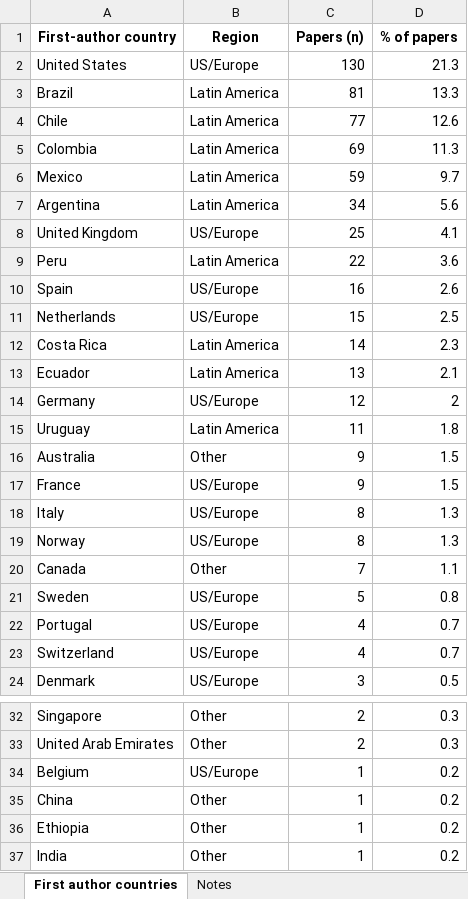
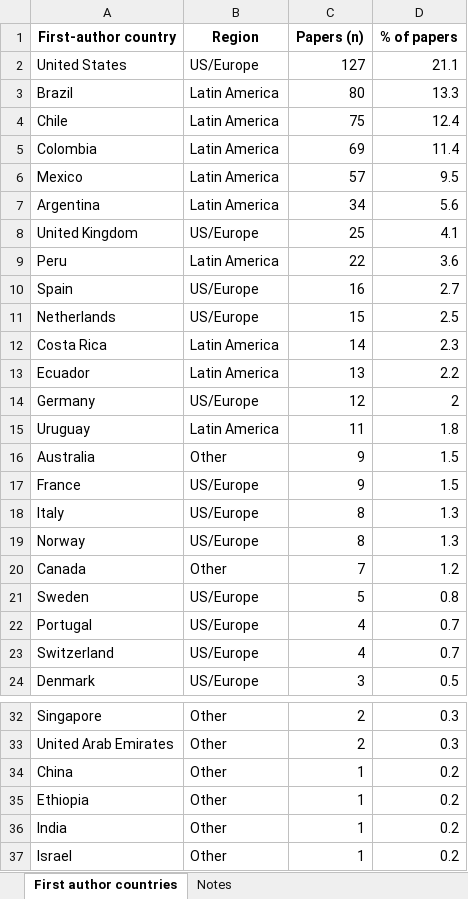
Before and after one commit to vsgonzalezm/costo-de-maternar, an Excel workbook: Paper_wos/outputs/tables/first_author_countries.xlsx, sheet First author countries, drawn as a sheet; only a part is shown, gaps mark what is left out; the shorter side is filled out with more unchanged rows; values as stored, in another font and other column widths than the file's, no borders; the diff names each change by its address in the sheet, - before the commit and + after, or states it on an @@ line.

```diff
--- a/Paper_wos/outputs/tables/first_author_countries.xlsx (sheet First author countries)
+++ b/Paper_wos/outputs/tables/first_author_countries.xlsx (sheet First author countries)
-C2 (Papers (n)): 130
+C2 (Papers (n)): 127
-D2 (% of papers): 21.3
+D2 (% of papers): 21.1
-C3 (Papers (n)): 81
+C3 (Papers (n)): 80
-C4 (Papers (n)): 77
+C4 (Papers (n)): 75
-D4 (% of papers): 12.6
+D4 (% of papers): 12.4
-D5 (% of papers): 11.3
+D5 (% of papers): 11.4
-C6 (Papers (n)): 59
+C6 (Papers (n)): 57
-D6 (% of papers): 9.7
+D6 (% of papers): 9.5
-D10 (% of papers): 2.6
+D10 (% of papers): 2.7
-D13 (% of papers): 2.1
+D13 (% of papers): 2.2
-D20 (% of papers): 1.1
+D20 (% of papers): 1.2
-row 34: Belgium | US/Europe | 1 | 0.2
```
Also changed, not shown: sheet Notes, Paper_wos/outputs/tables/figure4_data.xlsx, Paper_wos/outputs/tables/figure5_data.xlsx, 30 other files.
